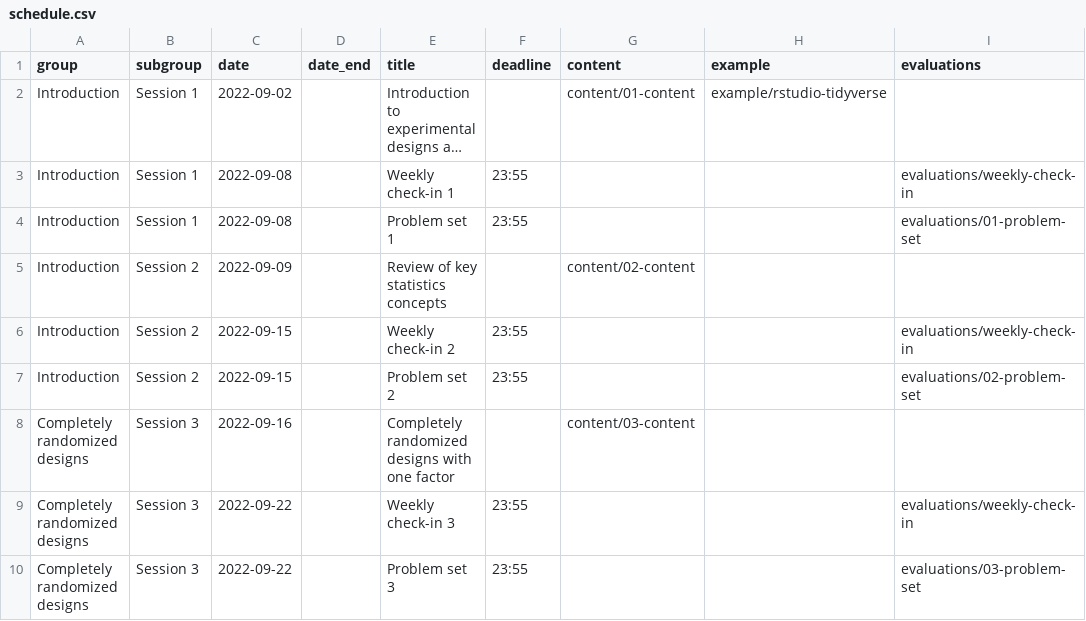
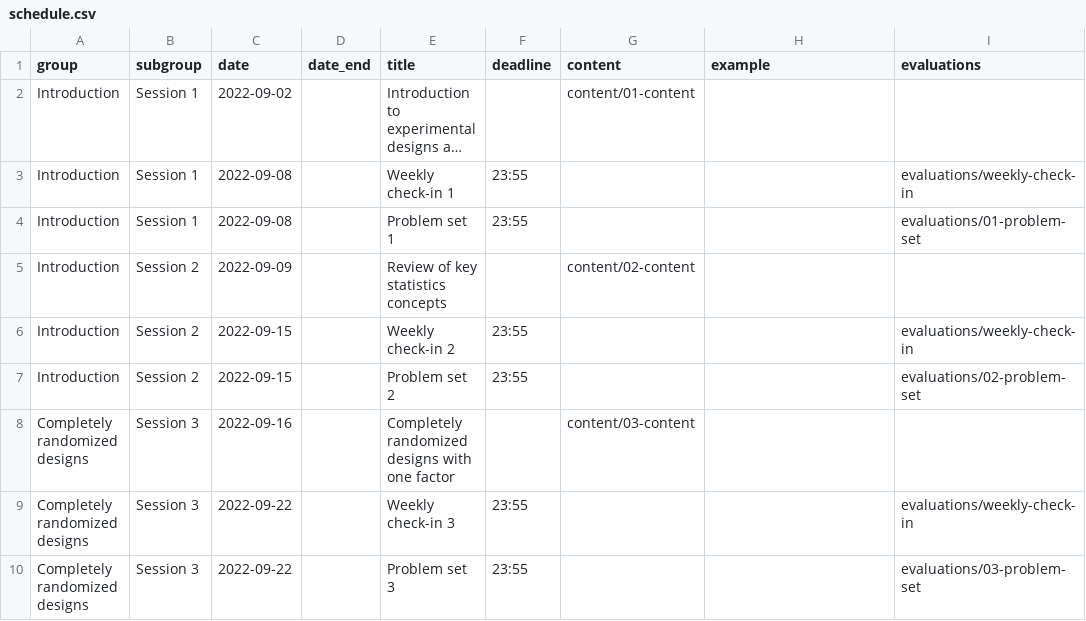
Before and after one commit to lbelzile/experimental, a CSV file: data/schedule.csv, drawn as a sheet; long unchanged cells end in …; the diff names each change by its address in the sheet, - before the commit and + after, or states it on an @@ line.

```diff
--- a/data/schedule.csv
+++ b/data/schedule.csv
-H2 (example): example/rstudio-tidyverse
+H2 (example): (empty)
```
Also changed, not shown: 17 other files.
